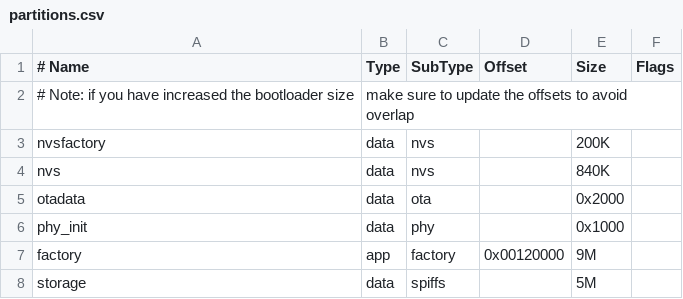
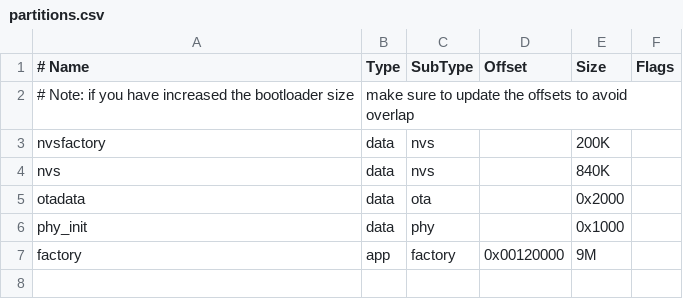
Before and after one commit to Sunyoup/ESP32-P4-NANO-WIFI6-DB, a CSV file: firmware/brookesia/partitions.csv, drawn as a sheet.

```diff
--- a/firmware/brookesia/partitions.csv
+++ b/firmware/brookesia/partitions.csv
@@ -7,2 +7 @@ phy_init,   data,   phy,        ,     0x1000,
 factory,  app,  factory,        0x00120000,     9M,
-storage,  data, spiffs,         ,     5M,
```
Also changed, not shown: 10 other files.
